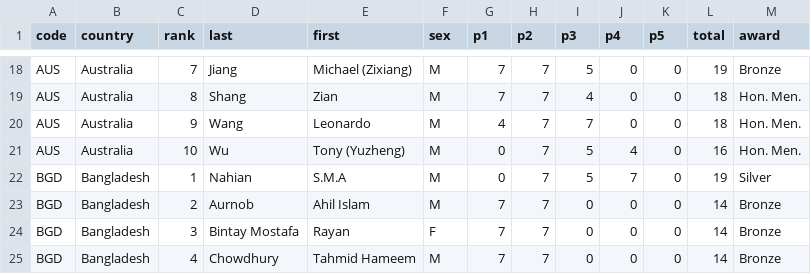
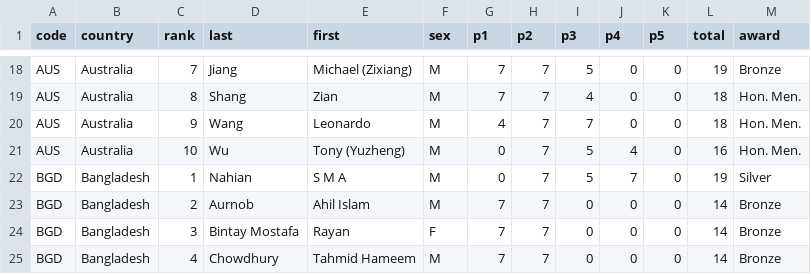
Before and after one commit to leomtz/apmowebsite, a CSV file: data/reports/score_awards_2022.csv, drawn as a sheet; only a part is shown, gaps mark what is left out.

```diff
--- a/data/reports/score_awards_2022.csv
+++ b/data/reports/score_awards_2022.csv
@@ -21,3 +21,3 @@ AUS,Australia,9,Wang,Leonardo,M,4,7,7,0,0,18,Hon. Men.
 AUS,Australia,10,Wu,Tony (Yuzheng),M,0,7,5,4,0,16,Hon. Men.
-BGD,Bangladesh,1,Nahian,S.M.A,M,0,7,5,7,0,19,Silver
+BGD,Bangladesh,1,Nahian,S M A,M,0,7,5,7,0,19,Silver
 BGD,Bangladesh,2,Aurnob,Ahil Islam,M,7,7,0,0,0,14,Bronze
```
Also changed, not shown: data/reports/score_awards_2023.csv, data/reports/score_awards_2024.csv.
